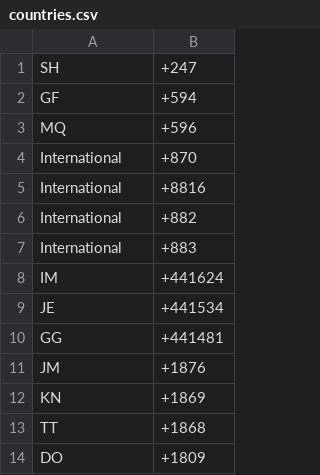
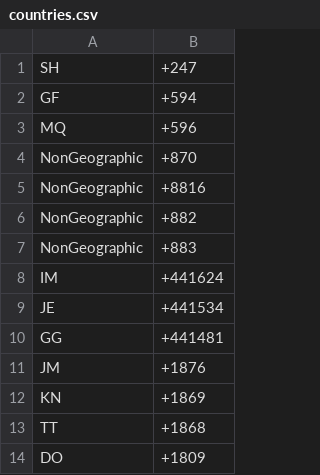
Before and after one commit to MN-repo/web01, a CSV file: countries.csv, drawn as a sheet; only a part is shown.

Commit message:
s/International/Non-geographic/g

```diff
--- a/countries.csv
+++ b/countries.csv
@@ -3,6 +3,6 @@ GF,+594
 MQ,+596
-International,+870
-International,+8816
-International,+882
-International,+883
+NonGeographic,+870
+NonGeographic,+8816
+NonGeographic,+882
+NonGeographic,+883
 IM,+441624
```
Also changed, not shown: 1 other file.
